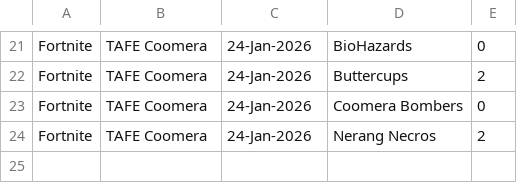
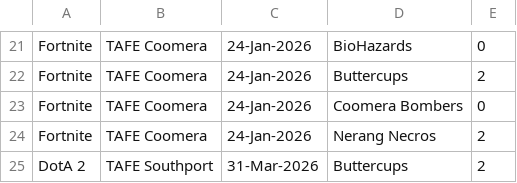
Before and after one commit to mark-mammothc/GCESports_GUI, a CSV file: GCESports_AT2/competitions.csv, drawn as a sheet; only a part is shown, gaps mark what is left out; the diff names each change by its address in the sheet, - before the commit and + after, or states it on an @@ line.

```diff
--- a/GCESports_AT2/competitions.csv
+++ b/GCESports_AT2/competitions.csv
+row 25: DotA 2 | TAFE Southport | 31-Mar-2026 | Buttercups | 2
```
Also changed, not shown: GCESports_AT2/teams.csv, 15 other files.
